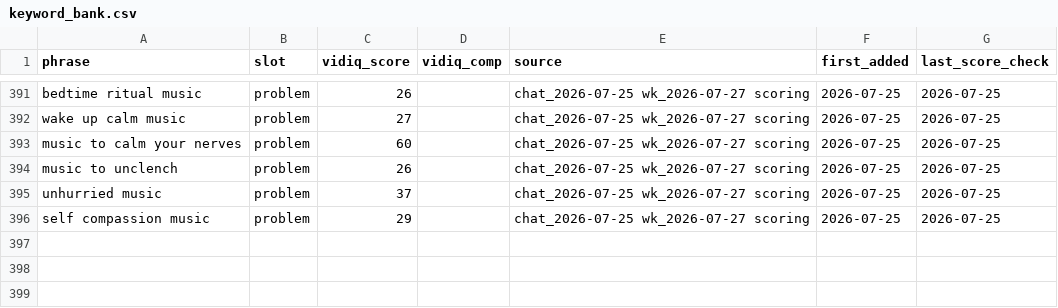
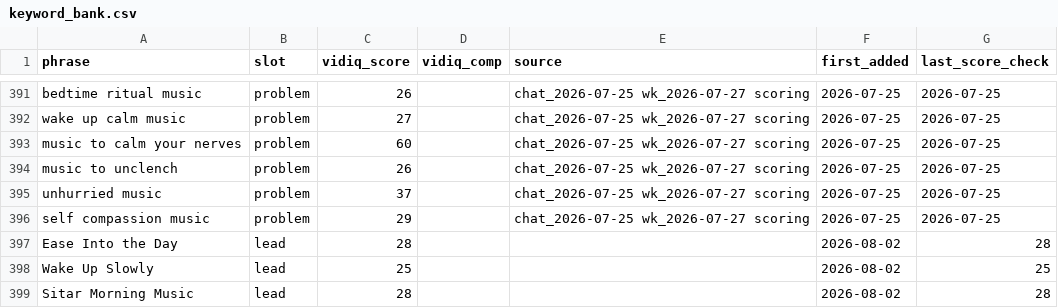
Before and after one commit to vini0894/raga-focus-dashboard, a CSV file: data/keyword_bank.csv, drawn as a sheet; only a part is shown, gaps mark what is left out; the diff names each change by its address in the sheet, - before the commit and + after, or states it on an @@ line.

```diff
--- a/data/keyword_bank.csv
+++ b/data/keyword_bank.csv
+row 397: Ease Into the Day | lead | 28 |  |  | 2026-08-02 | 28
+row 398: Wake Up Slowly | lead | 25 |  |  | 2026-08-02 | 25
+row 399: Sitar Morning Music | lead | 28 |  |  | 2026-08-02 | 28
```
Also changed, not shown: data/publish_times.csv, 30 other files.
